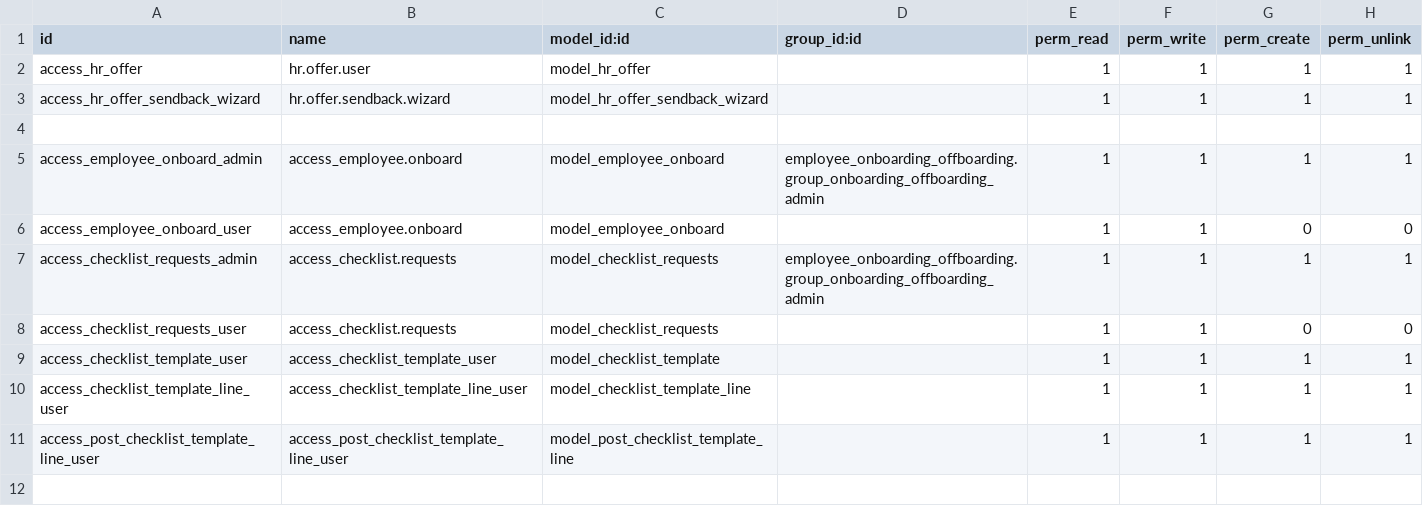
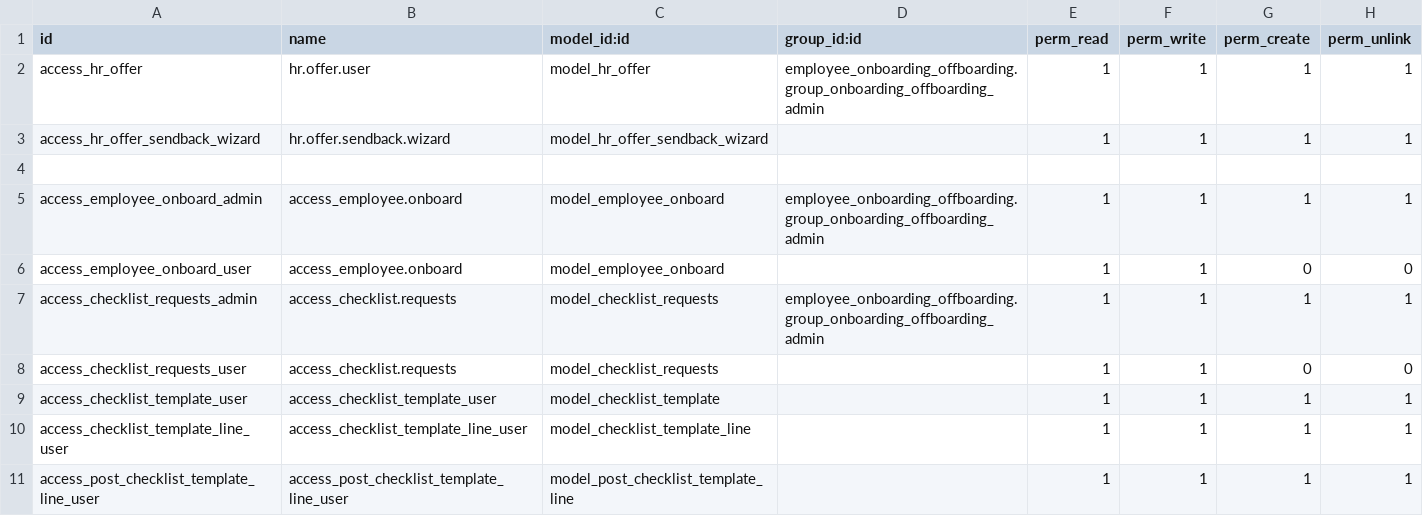
Before and after one commit to faizanshahid100/custom_code, a CSV file: employee_onboarding_offboarding/security/ir.model.access.csv, drawn as a sheet.

```diff
--- a/employee_onboarding_offboarding/security/ir.model.access.csv
+++ b/employee_onboarding_offboarding/security/ir.model.access.csv
@@ -1,3 +1,3 @@
 id,name,model_id:id,group_id:id,perm_read,perm_write,perm_create,perm_unlink
-access_hr_offer,hr.offer.user,model_hr_offer,,1,1,1,1
+access_hr_offer,hr.offer.user,model_hr_offer,employee_onboarding_offboarding.group_onboarding_offboarding_admin,1,1,1,1
 access_hr_offer_sendback_wizard,hr.offer.sendback.wizard,model_hr_offer_sendback_wizard,,1,1,1,1
```
Also changed, not shown: 2 other files.
